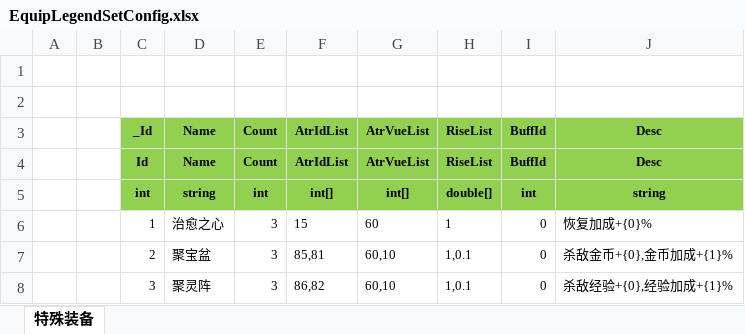
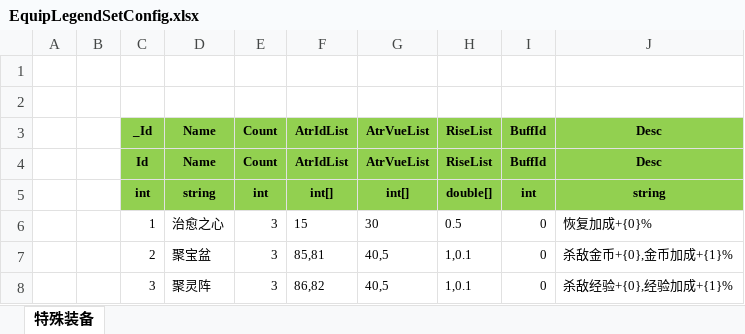
Before and after one commit to wokanjianyang/legend2, an Excel workbook: Excel/EquipLegendSetConfig.xlsx, sheet 特殊装备, drawn as a sheet; values as stored, in another font and other column widths than the file's, no borders; the diff names each change by its address in the sheet, - before the commit and + after, or states it on an @@ line.

```diff
--- a/Excel/EquipLegendSetConfig.xlsx (sheet 特殊装备)
+++ b/Excel/EquipLegendSetConfig.xlsx (sheet 特殊装备)
-G6: 60
+G6: 30
-H6: 1
+H6: 0.5
-G7:G8: 60,10
+G7:G8: 40,5
```
Also changed, not shown: 23 other files.
